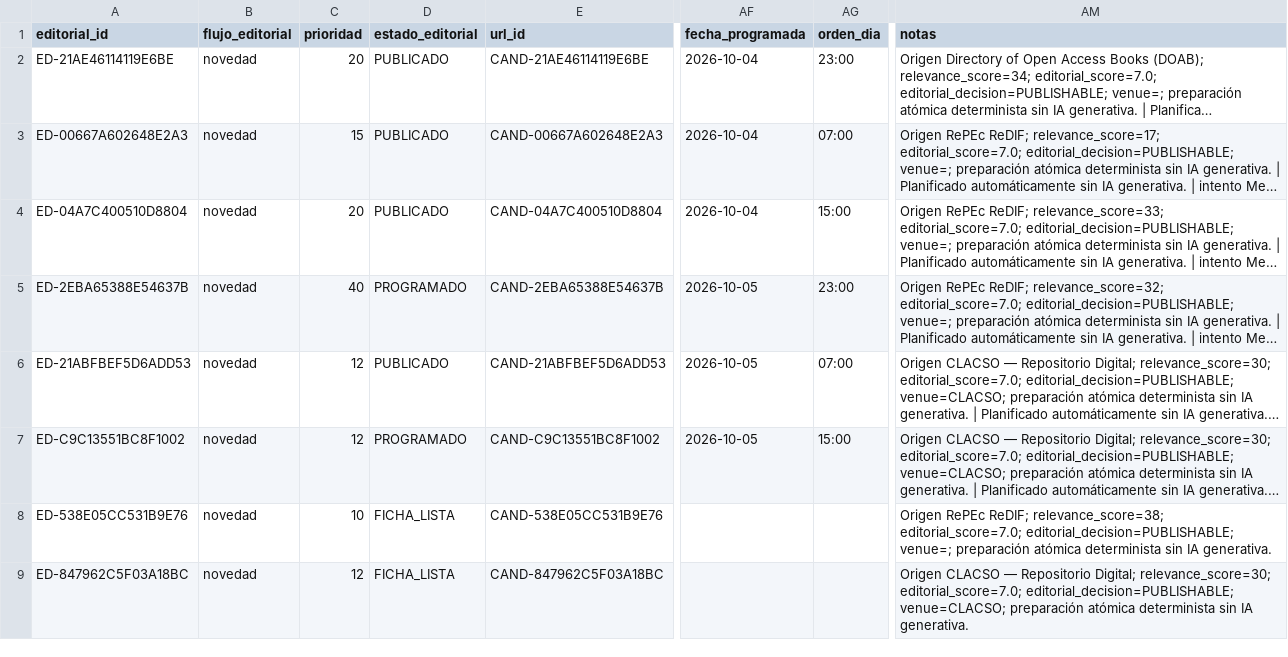
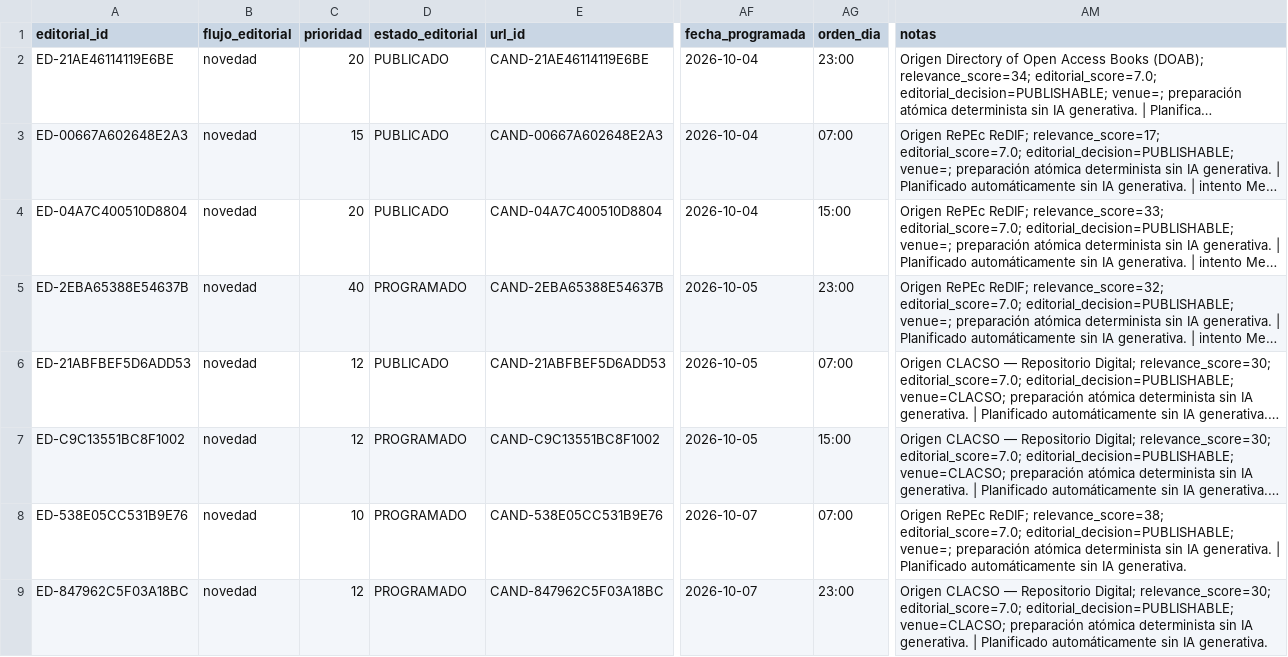
Before and after one commit to boullosaraul-commits/clep.lat, a CSV file: data/editorial/cola.csv, drawn as a sheet; only a part is shown, gaps mark what is left out; long unchanged cells end in …; the diff names each change by its address in the sheet, - before the commit and + after, or states it on an @@ line.

```diff
--- a/data/editorial/cola.csv
+++ b/data/editorial/cola.csv
-D8:D9 (estado_editorial): FICHA_LISTA
+D8:D9 (estado_editorial): PROGRAMADO
-AF8:AF9 (fecha_programada): (empty)
+AF8:AF9 (fecha_programada): 2026-10-07
-AG8 (orden_dia): (empty)
+AG8 (orden_dia): 07:00
-AM8 (notas): …IA generativa.
+AM8 (notas): …IA generativa. | Planificado automáticamente sin IA generativa.
-AG9 (orden_dia): (empty)
+AG9 (orden_dia): 23:00
-AM9 (notas): …IA generativa.
+AM9 (notas): …IA generativa. | Planificado automáticamente sin IA generativa.
```
Also changed, not shown: 1 other file.
